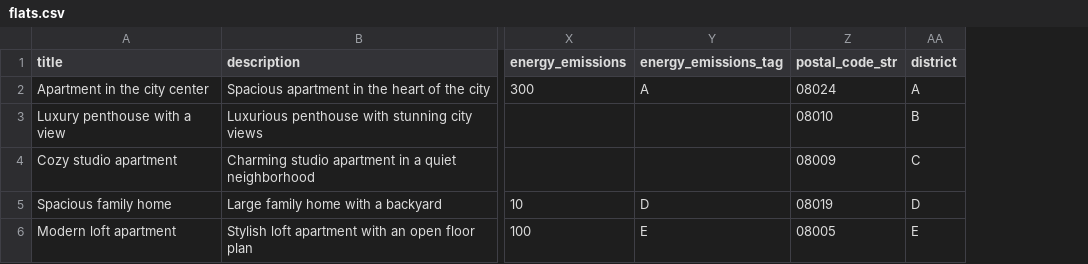
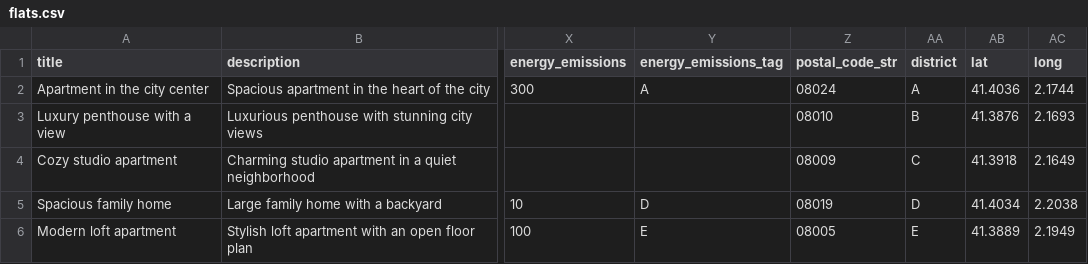
Before and after one commit to rsmythrepo/Apartment-Recommendation-Web-Scrapping-Google-Maps-API, a CSV file: homie/files/templates/flats.csv, drawn as a sheet; only a part is shown, gaps mark what is left out; the diff names each change by its address in the sheet, - before the commit and + after, or states it on an @@ line.

```diff
--- a/homie/files/templates/flats.csv
+++ b/homie/files/templates/flats.csv
+column AB (lat), rows 2-6: 41.4036 | 41.3876 | 41.3918 | 41.4034 | 41.3889
+column AC (long), rows 2-6: 2.1744 | 2.1693 | 2.1649 | 2.2038 | 2.1949
```
Also changed, not shown: 11 other files.
